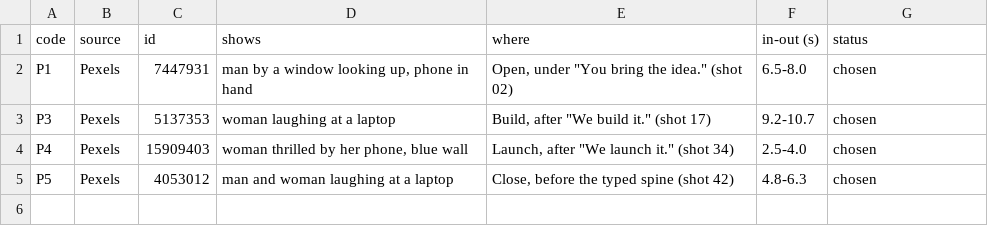
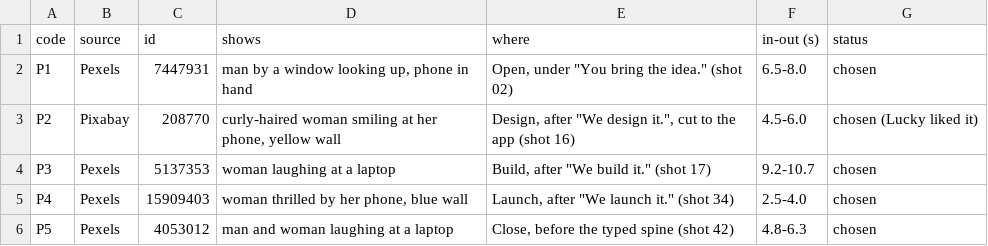
Before and after one commit to luckylaxa/Opsiogen, a TSV file: design/showreel/stock/picks.tsv, drawn as a sheet.

```diff
--- a/design/showreel/stock/picks.tsv
+++ b/design/showreel/stock/picks.tsv
@@ -2,2 +2,3 @@ code	source	id	shows	where	in-out (s)	status
 P1	Pexels	7447931	man by a window looking up, phone in hand	Open, under "You bring the idea." (shot 02)	6.5-8.0	chosen
+P2	Pixabay	208770	curly-haired woman smiling at her phone, yellow wall	Design, after "We design it.", cut to the app (shot 16)	4.5-6.0	chosen (Lucky liked it)
 P3	Pexels	5137353	woman laughing at a laptop	Build, after "We build it." (shot 17)	9.2-10.7	chosen
```
Also changed, not shown: 3 other files.
